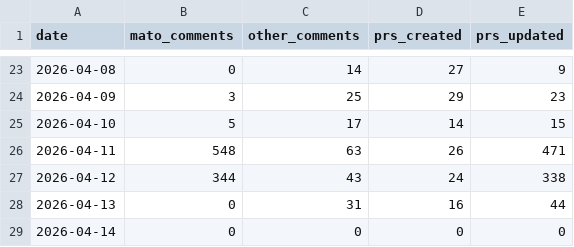
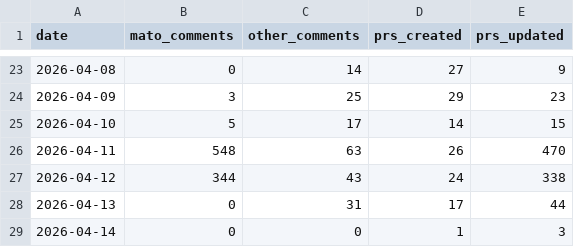
Before and after one commit to MatoTeziTanka/parameter-golf, a CSV file: data/community_activity.csv, drawn as a sheet; only a part is shown, gaps mark what is left out.

```diff
--- a/data/community_activity.csv
+++ b/data/community_activity.csv
@@ -25,5 +25,5 @@ date,mato_comments,other_comments,prs_created,prs_updated
 2026-04-10,5,17,14,15
-2026-04-11,548,63,26,471
+2026-04-11,548,63,26,470
 2026-04-12,344,43,24,338
-2026-04-13,0,31,16,44
-2026-04-14,0,0,0,0
+2026-04-13,0,31,17,44
+2026-04-14,0,0,1,3
```
Also changed, not shown: 5 other files.
